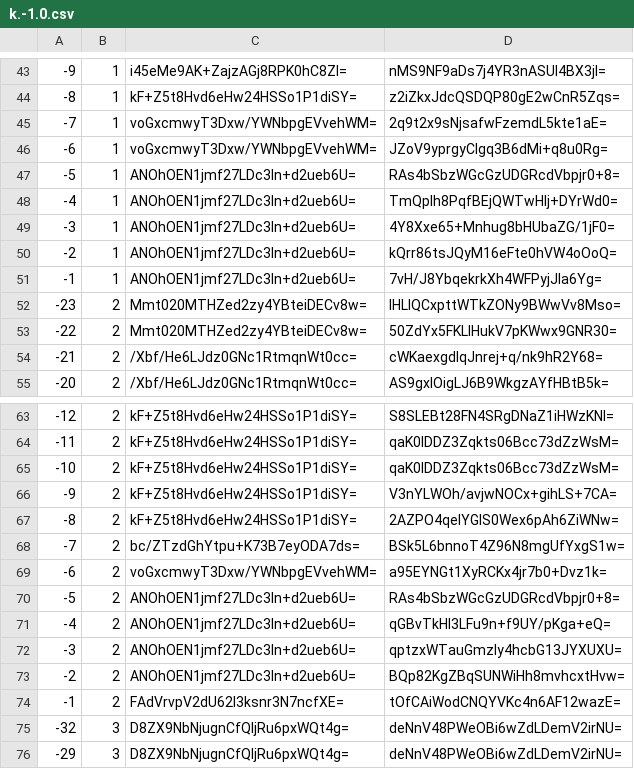
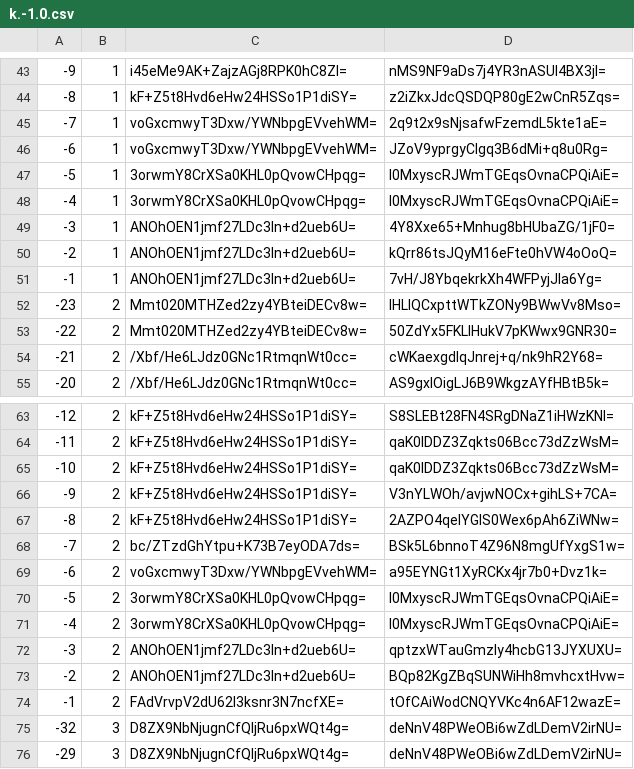
Before and after one commit to mochimochiomochi/mochicraftmap2, a CSV file: overworld/tiles/zoom.-1/metadata/k.-1.0.csv, drawn as a sheet; only a part is shown, gaps mark what is left out.

```diff
--- a/overworld/tiles/zoom.-1/metadata/k.-1.0.csv
+++ b/overworld/tiles/zoom.-1/metadata/k.-1.0.csv
@@ -46,4 +46,4 @@
 -6,1,voGxcmwyT3Dxw/YWNbpgEVvehWM=,JZoV9yprgyClgq3B6dMi+q8u0Rg=
--5,1,ANOhOEN1jmf27LDc3ln+d2ueb6U=,RAs4bSbzWGcGzUDGRcdVbpjr0+8=
--4,1,ANOhOEN1jmf27LDc3ln+d2ueb6U=,TmQplh8PqfBEjQWTwHlj+DYrWd0=
+-5,1,3orwmY8CrXSa0KHL0pQvowCHpqg=,I0MxyscRJWmTGEqsOvnaCPQiAiE=
+-4,1,3orwmY8CrXSa0KHL0pQvowCHpqg=,I0MxyscRJWmTGEqsOvnaCPQiAiE=
 -3,1,ANOhOEN1jmf27LDc3ln+d2ueb6U=,4Y8Xxe65+Mnhug8bHUbaZG/1jF0=
@@ -69,4 +69,4 @@
 -6,2,voGxcmwyT3Dxw/YWNbpgEVvehWM=,a95EYNGt1XyRCKx4jr7b0+Dvz1k=
--5,2,ANOhOEN1jmf27LDc3ln+d2ueb6U=,RAs4bSbzWGcGzUDGRcdVbpjr0+8=
--4,2,ANOhOEN1jmf27LDc3ln+d2ueb6U=,qGBvTkHI3LFu9n+f9UY/pKga+eQ=
+-5,2,3orwmY8CrXSa0KHL0pQvowCHpqg=,I0MxyscRJWmTGEqsOvnaCPQiAiE=
+-4,2,3orwmY8CrXSa0KHL0pQvowCHpqg=,I0MxyscRJWmTGEqsOvnaCPQiAiE=
 -3,2,ANOhOEN1jmf27LDc3ln+d2ueb6U=,qptzxWTauGmzly4hcbG13JYXUXU=
```
Also changed, not shown: overworld/tiles/zoom.-2/metadata/k.-1.0.csv, overworld/tiles/zoom.-3/metadata/k.-1.0.csv, 15 other files.
